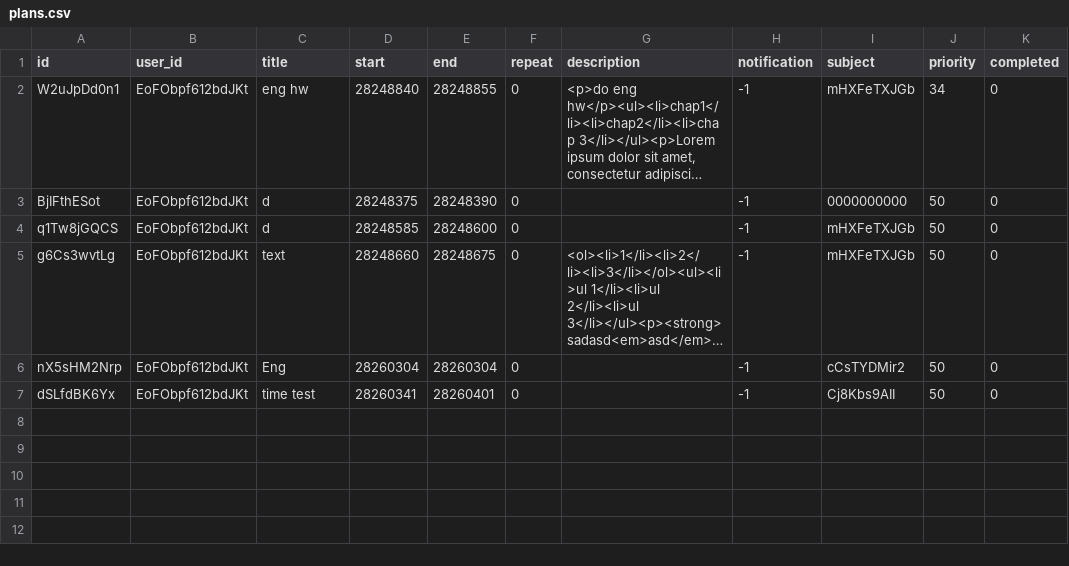
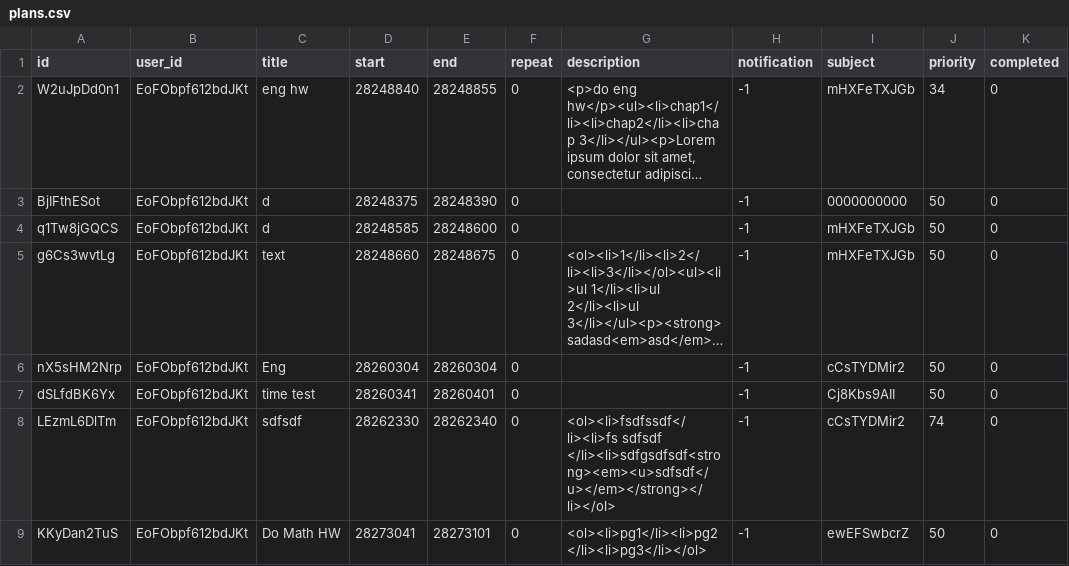
Before and after one commit to FLOZABLE/FLOZABLE, a CSV file: plans.csv, drawn as a sheet; long unchanged cells end in …; the diff names each change by its address in the sheet, - before the commit and + after, or states it on an @@ line.

```diff
--- a/plans.csv
+++ b/plans.csv
+row 8: LEzmL6DlTm | EoFObpf612bdJKt | sdfsdf | 28262330 | 28262340 | 0 | <ol><li>fsdfssdf</li><li>fs sdfsdf </li><li>sdfgsdfsdf<strong><em><u>sdfsdf</u></em></strong></li></ol> | -1 | cCsTYDMir2 | 74 | 0
+row 9: KKyDan2TuS | EoFObpf612bdJKt | Do Math HW | 28273041 | 28273101 | 0 | <ol><li>pg1</li><li>pg2</li><li>pg3</li></ol> | -1 | ewEFSwbcrZ | 50 | 0
```
Also changed, not shown: subjects.csv, 19 other files.
